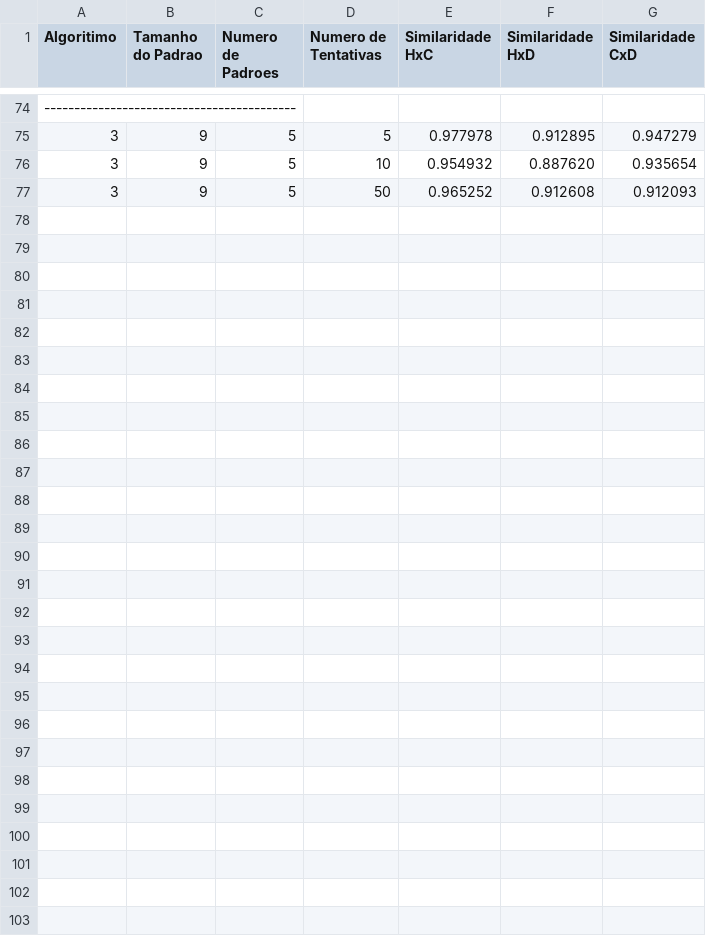
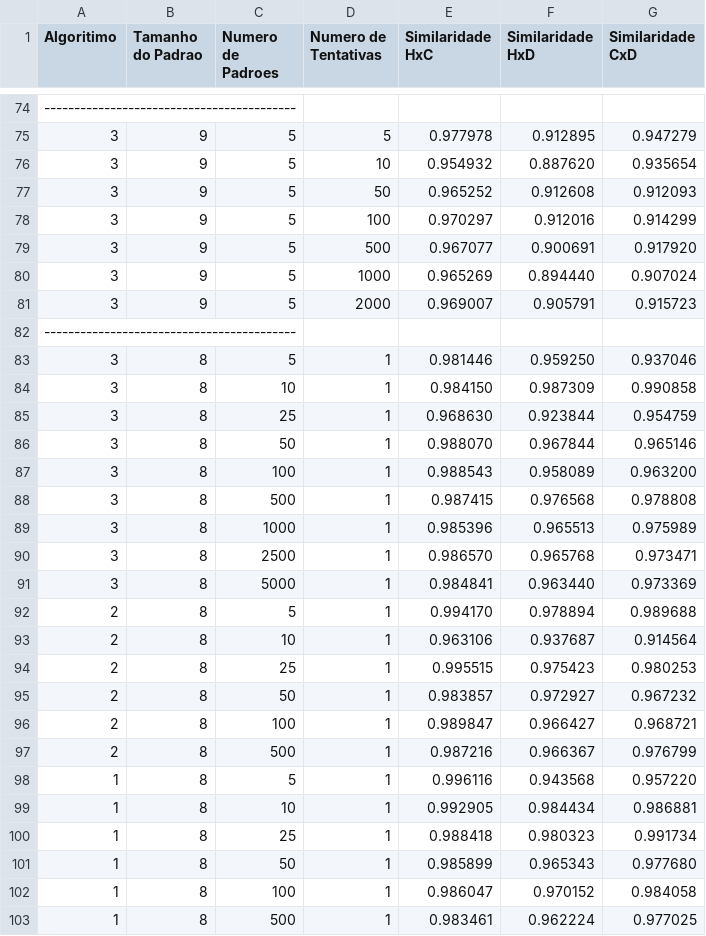
Before and after one commit to joaovclobo/TP3-PAA-CASAMENTO_DE_PADROES_E_SIMILARIDADE_DNA, a CSV file: Arquivos/similaridades.csv, drawn as a sheet; only a part is shown, gaps mark what is left out.

```diff
--- a/Arquivos/similaridades.csv
+++ b/Arquivos/similaridades.csv
@@ -77 +77,27 @@ Algoritimo,Tamanho do Padrao,Numero de Padroes,Numero de Tentativas,Similaridade
 3,9,5,50,0.965252,0.912608,0.912093
+3,9,5,100,0.970297,0.912016,0.914299
+3,9,5,500,0.967077,0.900691,0.917920
+3,9,5,1000,0.965269,0.894440,0.907024
+3,9,5,2000,0.969007,0.905791,0.915723
+------------------------------------------
+3,8,5,1,0.981446,0.959250,0.937046
+3,8,10,1,0.984150,0.987309,0.990858
+3,8,25,1,0.968630,0.923844,0.954759
+3,8,50,1,0.988070,0.967844,0.965146
+3,8,100,1,0.988543,0.958089,0.963200
+3,8,500,1,0.987415,0.976568,0.978808
+3,8,1000,1,0.985396,0.965513,0.975989
+3,8,2500,1,0.986570,0.965768,0.973471
+3,8,5000,1,0.984841,0.963440,0.973369
+2,8,5,1,0.994170,0.978894,0.989688
+2,8,10,1,0.963106,0.937687,0.914564
+2,8,25,1,0.995515,0.975423,0.980253
+2,8,50,1,0.983857,0.972927,0.967232
+2,8,100,1,0.989847,0.966427,0.968721
+2,8,500,1,0.987216,0.966367,0.976799
+1,8,5,1,0.996116,0.943568,0.957220
+1,8,10,1,0.992905,0.984434,0.986881
+1,8,25,1,0.988418,0.980323,0.991734
+1,8,50,1,0.985899,0.965343,0.977680
+1,8,100,1,0.986047,0.970152,0.984058
+1,8,500,1,0.983461,0.962224,0.977025
```
Also changed, not shown: Arquivos/tempos.csv.
